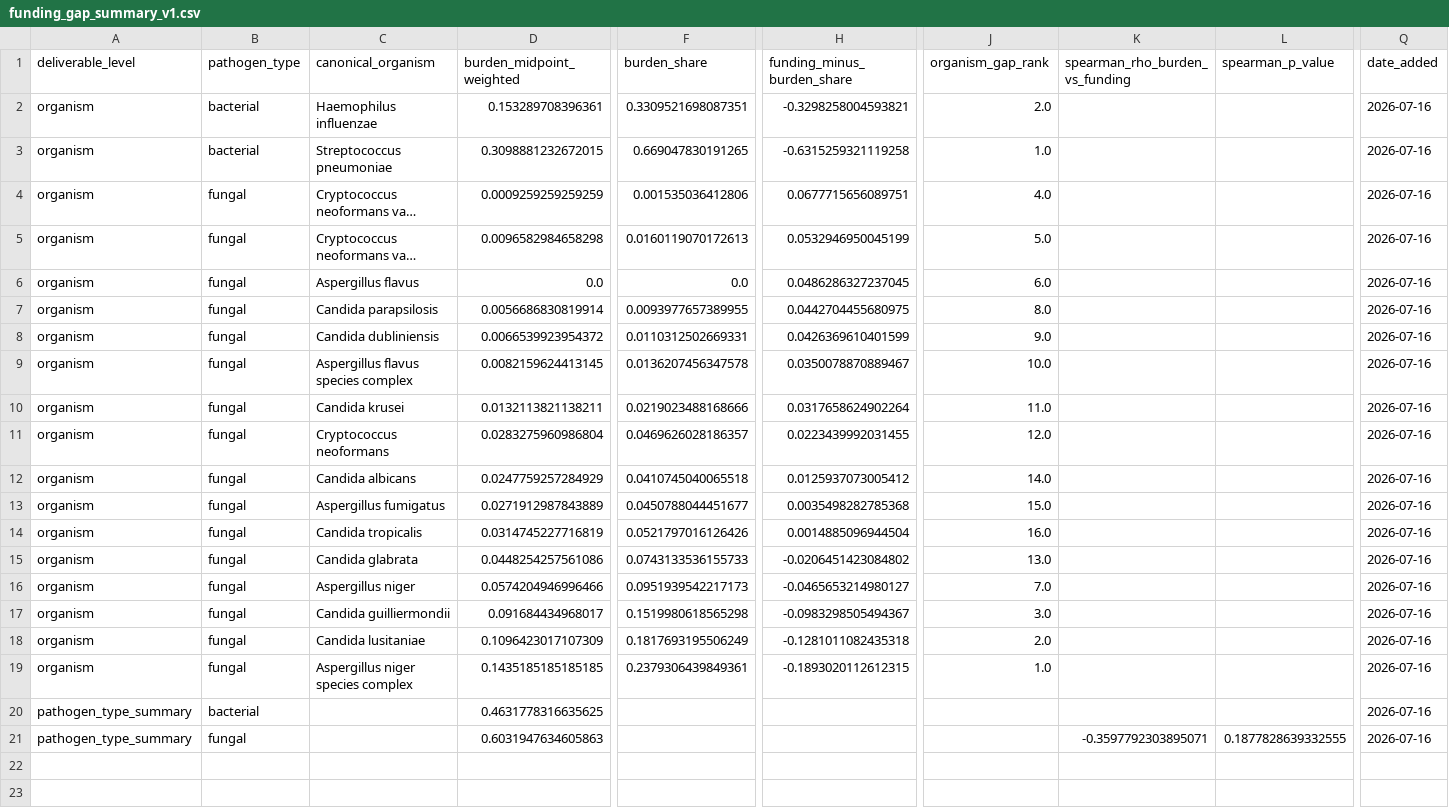
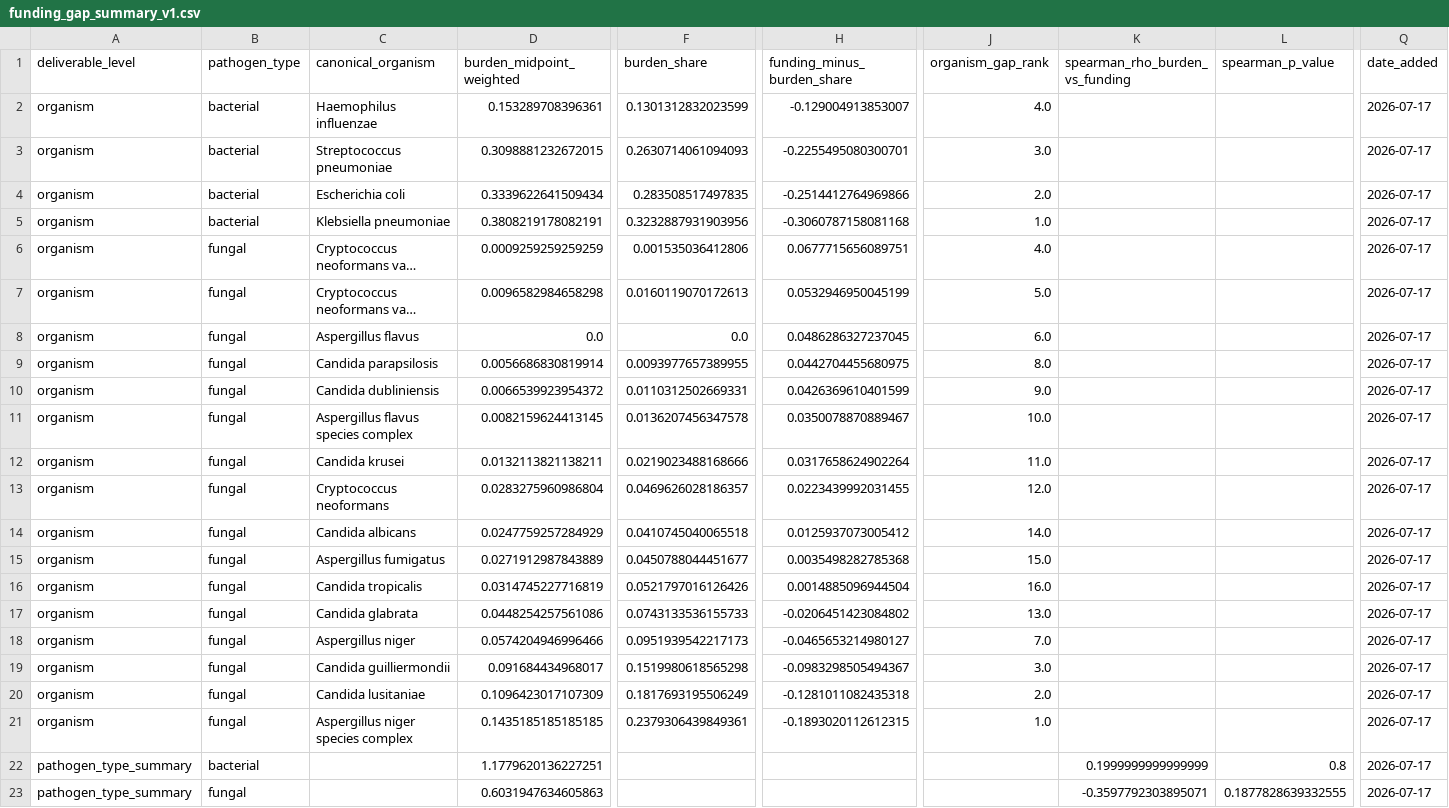
Before and after one commit to enchill-svg/amr-vivli-2026, a CSV file: data/published/funding_gap_summary_v1.csv, drawn as a sheet; only a part is shown, gaps mark what is left out; long unchanged cells end in …; addresses are those after the commit; rows hold the shown columns only; the diff names each change by its address in the sheet, - before the commit and + after, or states it on an @@ line.

```diff
--- a/data/published/funding_gap_summary_v1.csv
+++ b/data/published/funding_gap_summary_v1.csv
-F2 (burden_share): 0.3309521698087351
+F2 (burden_share): 0.1301312832023599
-H2 (funding_minus_burden_share): -0.3298258004593821
+H2 (funding_minus_burden_share): -0.129004913853007
-J2 (organism_gap_rank): 2.0
+J2 (organism_gap_rank): 4.0
-Q2:Q3 (date_added): 2026-07-16
+Q2:Q3 (date_added): 2026-07-17
-F3 (burden_share): 0.669047830191265
+F3 (burden_share): 0.2630714061094093
-H3 (funding_minus_burden_share): -0.6315259321119258
+H3 (funding_minus_burden_share): -0.2255495080300701
-J3 (organism_gap_rank): 1.0
+J3 (organism_gap_rank): 3.0
+row 4: organism | bacterial | Escherichia coli | 0.3339622641509434 | 0.283508517497835 | -0.2514412764969866 | 2.0 |  |  | 2026-07-17
+row 5: organism | bacterial | Klebsiella pneumoniae | 0.3808219178082191 | 0.3232887931903956 | -0.3060787158081168 | 1.0 |  |  | 2026-07-17
-Q6:Q23 (date_added): 2026-07-16
+Q6:Q23 (date_added): 2026-07-17
-D22 (burden_midpoint_weighted): 0.4631778316635625
+D22 (burden_midpoint_weighted): 1.1779620136227251
-K22 (spearman_rho_burden_vs_funding): (empty)
+K22 (spearman_rho_burden_vs_funding): 0.1999999999999999
-L22 (spearman_p_value): (empty)
+L22 (spearman_p_value): 0.8
```
Also changed, not shown: analysis/crosswalks/eucast_drug_crosswalk_v1.csv, data/published/cluster_typology_bacterial_gated_v1.csv, 38 other files.
